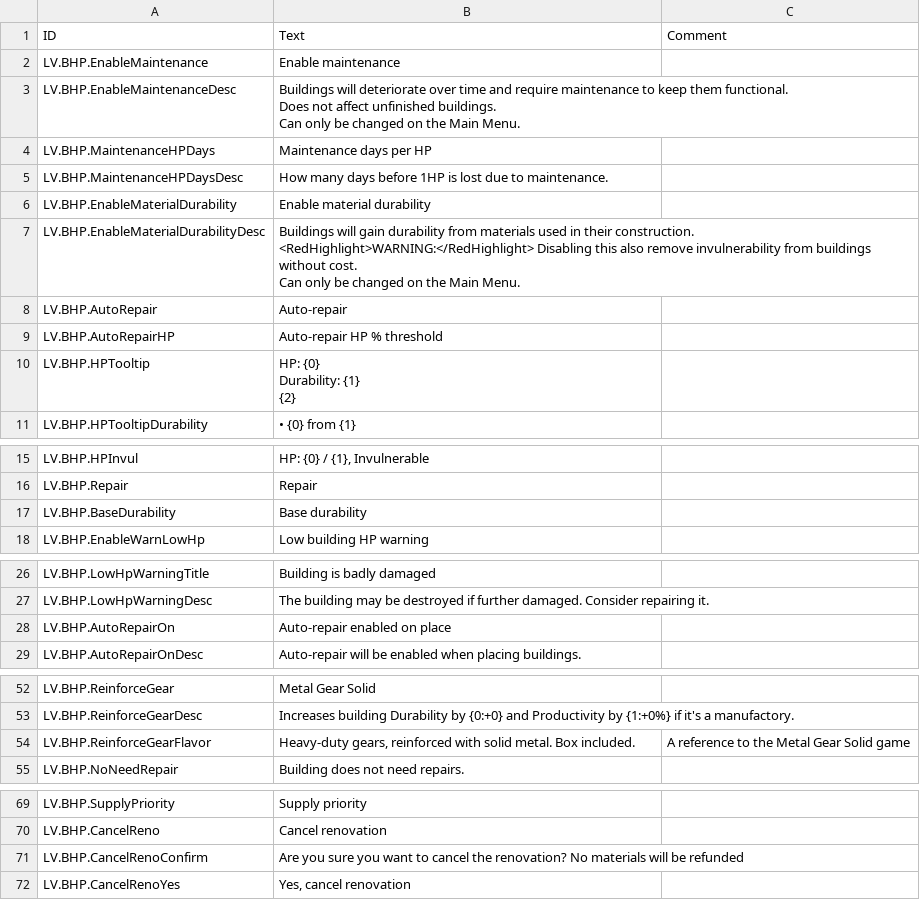
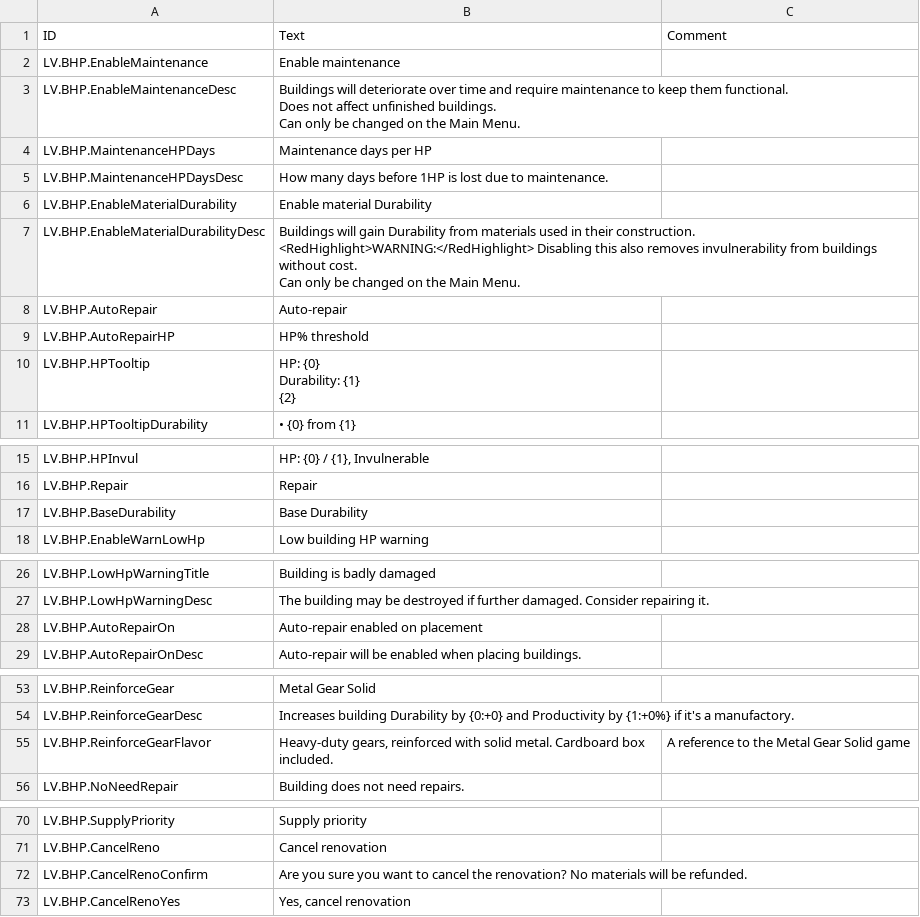
Before and after one commit to datvm/TimberbornMods, a CSV file: BuildingHP/Localizations/enUS.csv, drawn as a sheet; only a part is shown, gaps mark what is left out; the diff covers the shown part only.

```diff
--- a/BuildingHP/Localizations/enUS.csv
+++ b/BuildingHP/Localizations/enUS.csv
@@ -7,8 +7,8 @@ LV.BHP.MaintenanceHPDays,"Maintenance days per HP",
 LV.BHP.MaintenanceHPDaysDesc,"How many days before 1HP is lost due to maintenance.",
-LV.BHP.EnableMaterialDurability,"Enable material durability",
-LV.BHP.EnableMaterialDurabilityDesc,"Buildings will gain durability from materials used in their construction.
-<RedHighlight>WARNING:</RedHighlight> Disabling this also remove invulnerability from buildings without cost.
-Can only be changed on the Main Menu.",
+LV.BHP.EnableMaterialDurability,"Enable material Durability",
+LV.BHP.EnableMaterialDurabilityDesc,"Buildings will gain Durability from materials used in their construction.
+<RedHighlight>WARNING:</RedHighlight> Disabling this also removes invulnerability from buildings without cost.
+Can only be changed on the Main Menu.",
 LV.BHP.AutoRepair,"Auto-repair",
-LV.BHP.AutoRepairHP,"Auto-repair HP % threshold",
+LV.BHP.AutoRepairHP,"HP% threshold",
 LV.BHP.HPTooltip,"HP: {0}
@@ -22,3 +22,3 @@ LV.BHP.HPInvul,"HP: {0} / {1}, Invulnerable",
 LV.BHP.Repair,"Repair",
-LV.BHP.BaseDurability,"Base durability",
+LV.BHP.BaseDurability,"Base Durability",
 LV.BHP.EnableWarnLowHp,"Low building HP warning",
@@ -34,3 +34,3 @@ LV.BHP.LowHpWarningTitle,"Building is badly damaged",
 LV.BHP.LowHpWarningDesc,"The building may be destroyed if further damaged. Consider repairing it.",
-LV.BHP.AutoRepairOn,"Auto-repair enabled on place",
+LV.BHP.AutoRepairOn,"Auto-repair enabled on placement",
 LV.BHP.AutoRepairOnDesc,"Auto-repair will be enabled when placing buildings.",
@@ -60,3 +61,3 @@ LV.BHP.ReinforceGear,"Metal Gear Solid",
 LV.BHP.ReinforceGearDesc,"Increases building Durability by {0:+0} and Productivity by {1:+0%} if it's a manufactory.",
-LV.BHP.ReinforceGearFlavor,"Heavy-duty gears, reinforced with solid metal. Box included.",A reference to the Metal Gear Solid game
+LV.BHP.ReinforceGearFlavor,"Heavy-duty gears, reinforced with solid metal. Cardboard box included.",A reference to the Metal Gear Solid game
 LV.BHP.NoNeedRepair,"Building does not need repairs.",
@@ -78,3 +79,3 @@ LV.BHP.SupplyPriority,"Supply priority",
 LV.BHP.CancelReno,"Cancel renovation",
-LV.BHP.CancelRenoConfirm,"Are you sure you want to cancel the renovation? No materials will be refunded",
+LV.BHP.CancelRenoConfirm,"Are you sure you want to cancel the renovation? No materials will be refunded.",
 LV.BHP.CancelRenoYes,"Yes, cancel renovation",
```
Also changed, not shown: 22 added rows and 1 edited cell elsewhere in this file, 42 other files.
